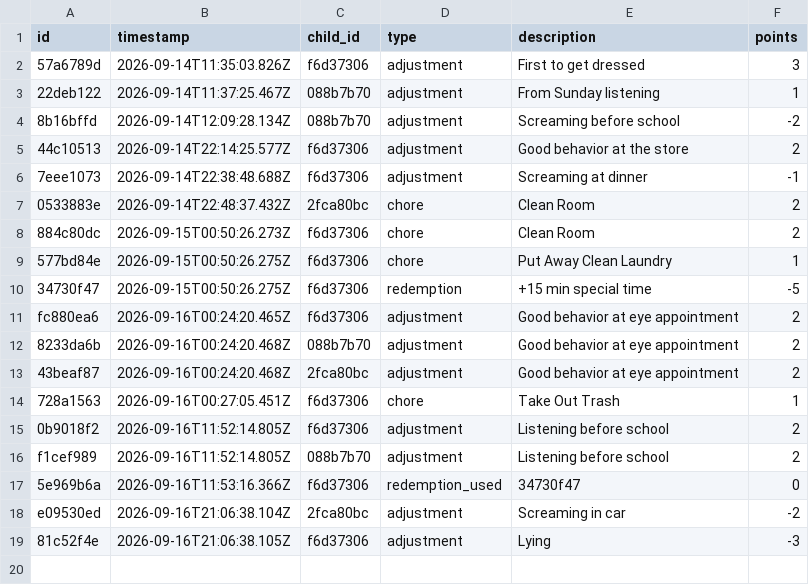
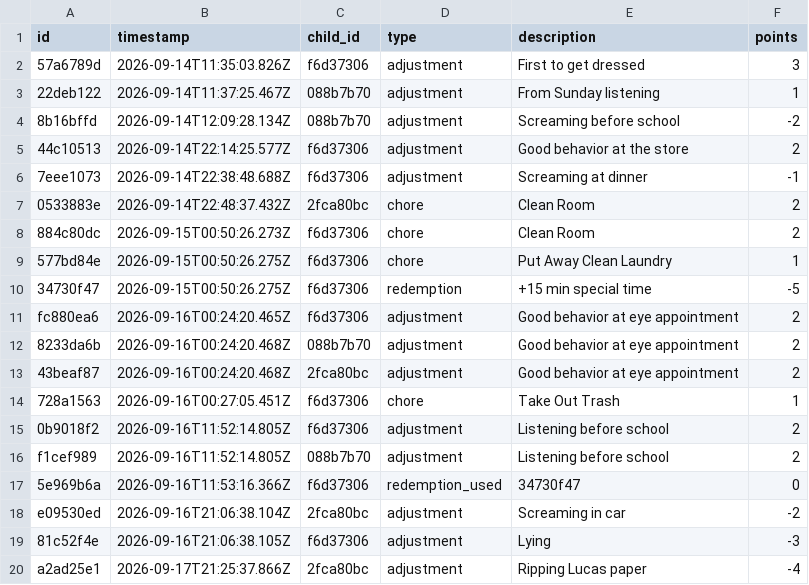
Before and after one commit to ryanbozio/ryanbozio.github.io, a CSV file: docs/data/ledger.csv, drawn as a sheet; the diff names each change by its address in the sheet, - before the commit and + after, or states it on an @@ line.

Commit message:
Apply cart (1 actions)

```diff
--- a/docs/data/ledger.csv
+++ b/docs/data/ledger.csv
+row 20: a2ad25e1 | 2026-09-17T21:25:37.866Z | 2fca80bc | adjustment | Ripping Lucas paper | -4
```
